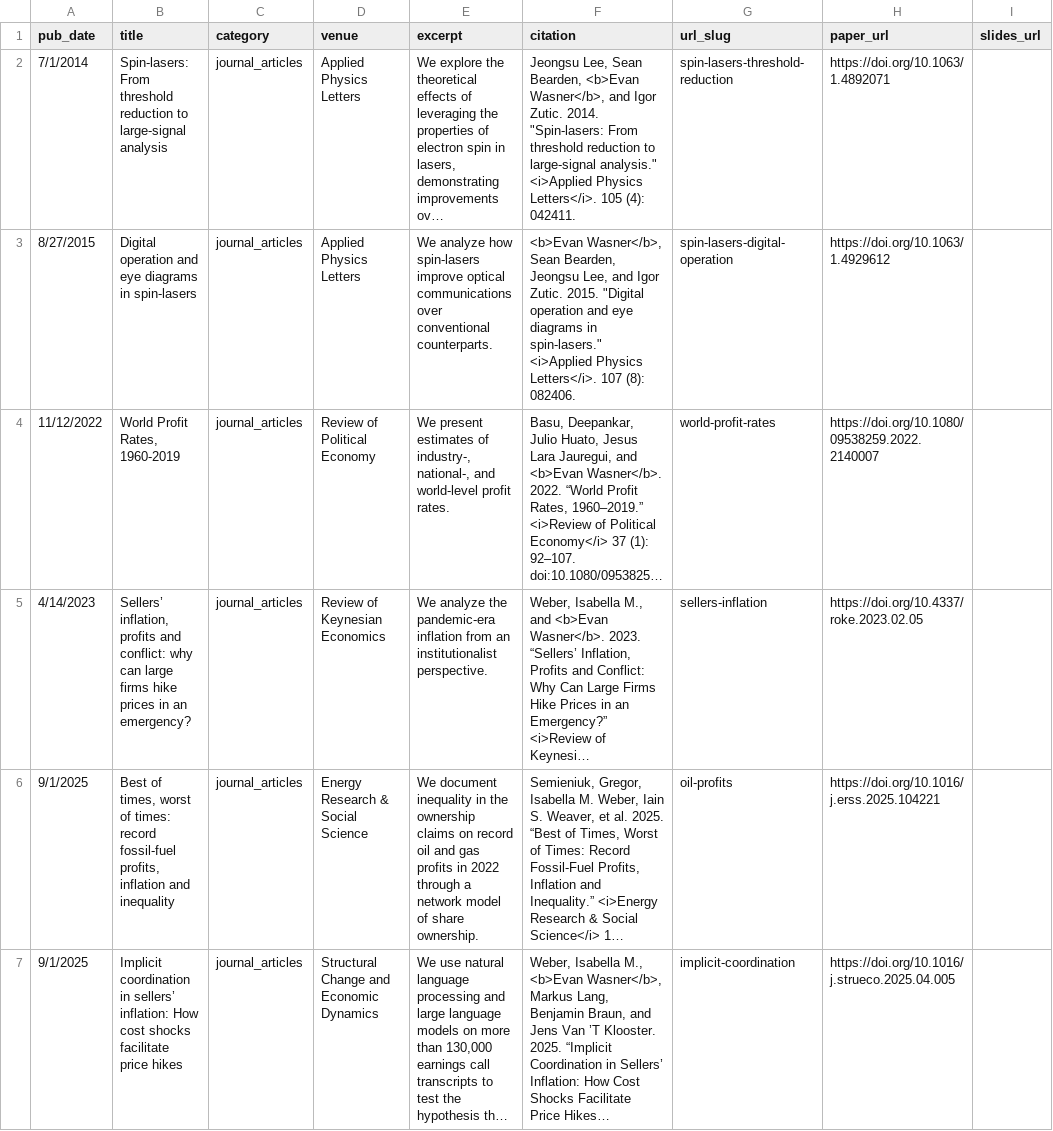
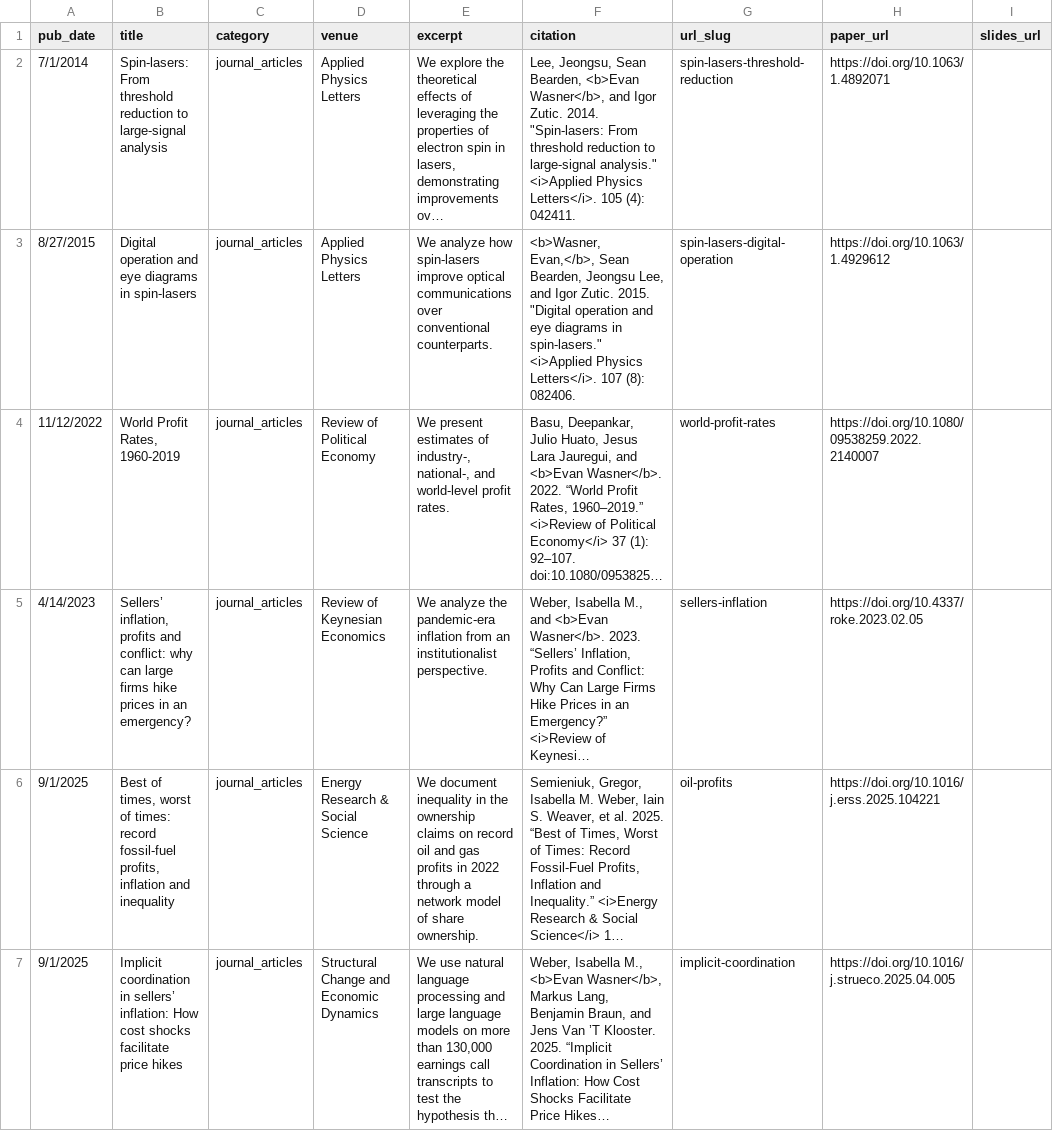
Before and after one commit to ewasner/ewasner.github.io, a CSV file: markdown_generator/publications.csv, drawn as a sheet; only a part is shown; long unchanged cells end in …; the diff covers the shown part only; the diff names each change by its address in the sheet, - before the commit and + after, or states it on an @@ line.

```diff
--- a/markdown_generator/publications.csv
+++ b/markdown_generator/publications.csv
-F2 (citation): Jeongsu Lee, Sean Bearden,…
+F2 (citation): Lee, Jeongsu, Sean Bearden,…
-F3 (citation): <b>Evan Wasner</b>, Sean Bearden,…
+F3 (citation): <b>Wasner, Evan,</b>, Sean Bearden,…
```
Also changed, not shown: 4 edited cells elsewhere in this file, 5 other files.
